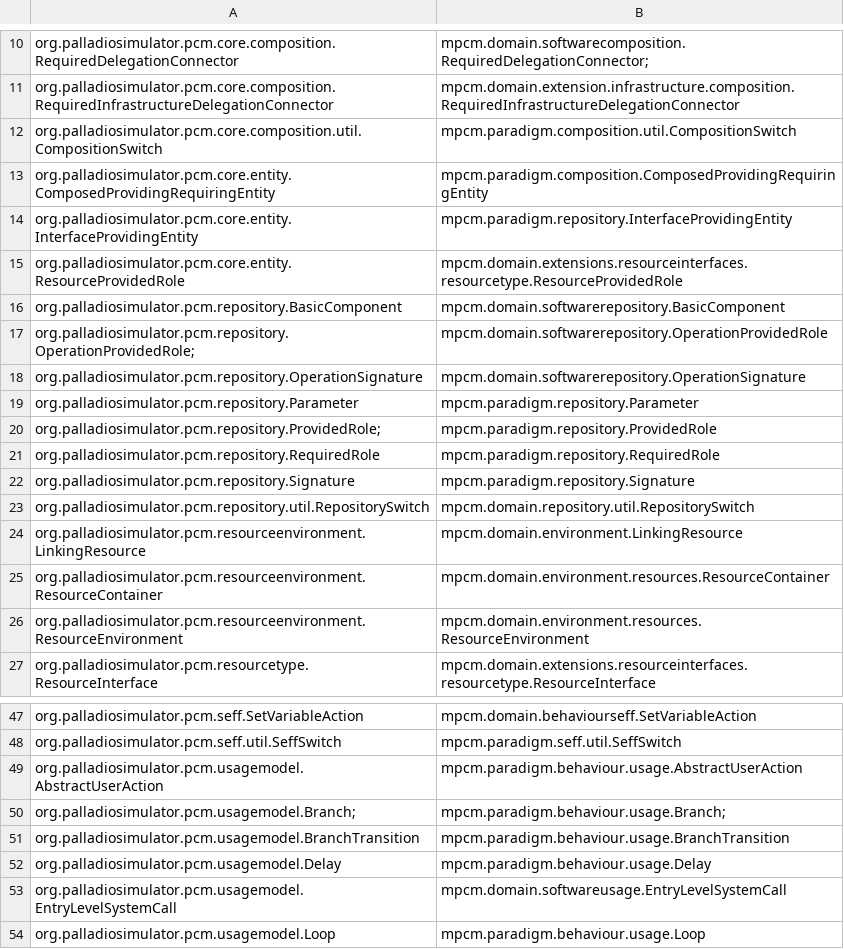
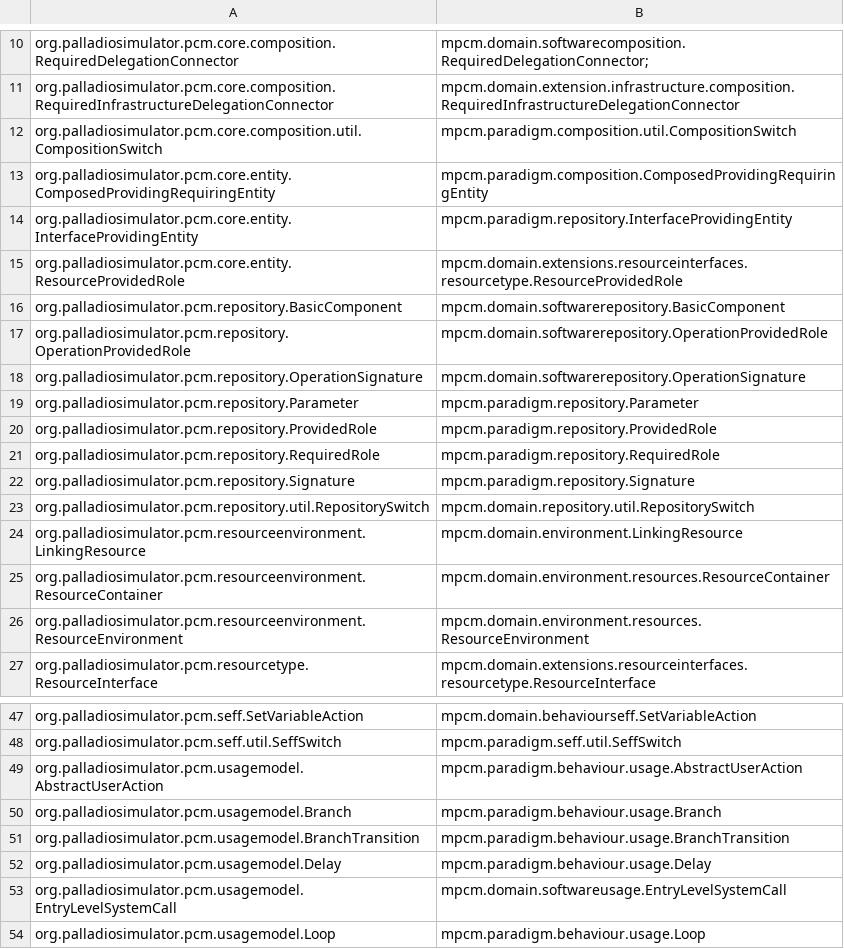
Before and after one commit to MoSimEngine/RefactorLizarCLI, a CSV file: src/main/resources/PcmToMpcmMapping.csv, drawn as a sheet; only a part is shown, gaps mark what is left out.

Commit message:
Create PcmToMpcmMapping.csv
fix formatting

```diff
--- a/src/main/resources/PcmToMpcmMapping.csv
+++ b/src/main/resources/PcmToMpcmMapping.csv
@@ -16,6 +16,6 @@ org.palladiosimulator.pcm.core.entity.ResourceProvidedRole;mpcm.domain.extension
 org.palladiosimulator.pcm.repository.BasicComponent;mpcm.domain.softwarerepository.BasicComponent
-"org.palladiosimulator.pcm.repository.OperationProvidedRole;";mpcm.domain.softwarerepository.OperationProvidedRole
+org.palladiosimulator.pcm.repository.OperationProvidedRole;mpcm.domain.softwarerepository.OperationProvidedRole
 org.palladiosimulator.pcm.repository.OperationSignature;mpcm.domain.softwarerepository.OperationSignature
 org.palladiosimulator.pcm.repository.Parameter;mpcm.paradigm.repository.Parameter
-"org.palladiosimulator.pcm.repository.ProvidedRole;";mpcm.paradigm.repository.ProvidedRole
+org.palladiosimulator.pcm.repository.ProvidedRole;mpcm.paradigm.repository.ProvidedRole
 org.palladiosimulator.pcm.repository.RequiredRole;mpcm.paradigm.repository.RequiredRole
@@ -49,3 +49,3 @@ org.palladiosimulator.pcm.seff.util.SeffSwitch;mpcm.paradigm.seff.util.SeffSwitc
 org.palladiosimulator.pcm.usagemodel.AbstractUserAction;mpcm.paradigm.behaviour.usage.AbstractUserAction
-"org.palladiosimulator.pcm.usagemodel.Branch;";"mpcm.paradigm.behaviour.usage.Branch;"
+org.palladiosimulator.pcm.usagemodel.Branch;mpcm.paradigm.behaviour.usage.Branch
 org.palladiosimulator.pcm.usagemodel.BranchTransition;mpcm.paradigm.behaviour.usage.BranchTransition
```
